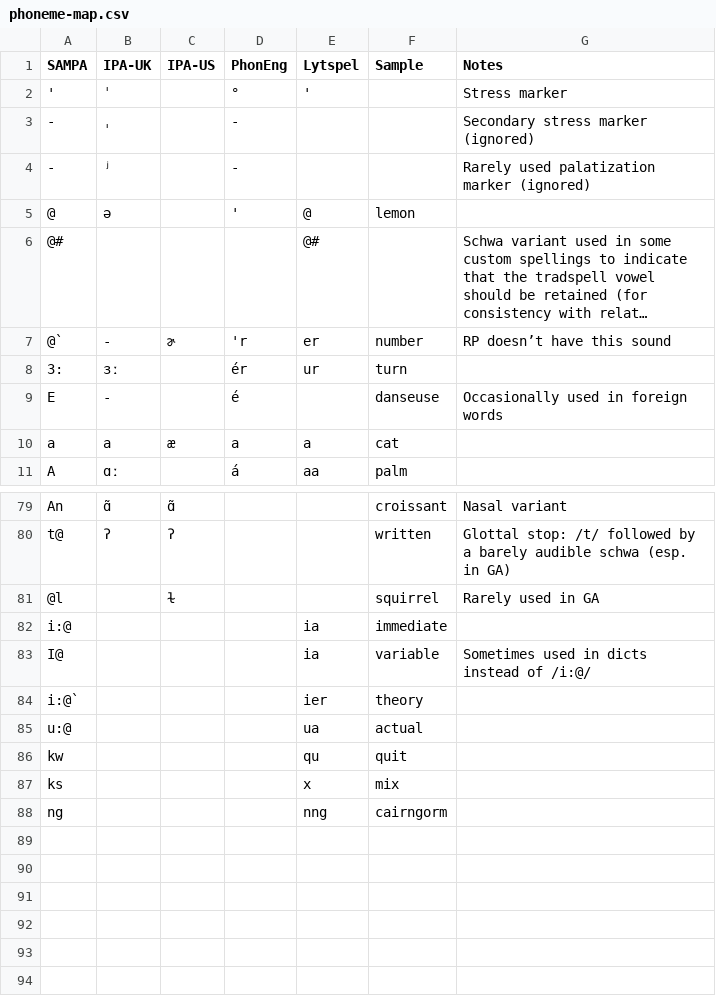
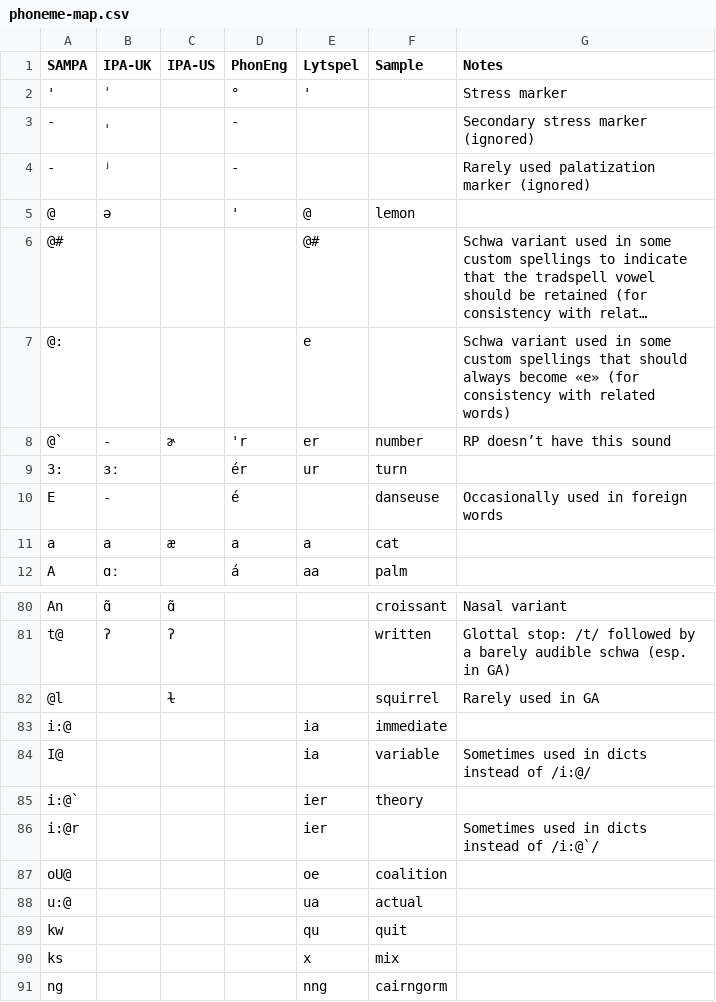
Before and after one commit to ChristianSi/lytspel, a CSV file: data/phoneme-map.csv, drawn as a sheet; only a part is shown, gaps mark what is left out; long unchanged cells end in …; the diff names each change by its address in the sheet, - before the commit and + after, or states it on an @@ line.

Commit message:
Add custom schwa variant and vowel combinations

```diff
--- a/data/phoneme-map.csv
+++ b/data/phoneme-map.csv
+row 7: @: |  |  |  | e |  | Schwa variant used in some custom spellings that should always become «e» (for consistency with related words)
+row 86: i:@r |  |  |  | ier |  | Sometimes used in dicts instead of /i:@`/
+row 87: oU@ |  |  |  | oe | coalition
```
